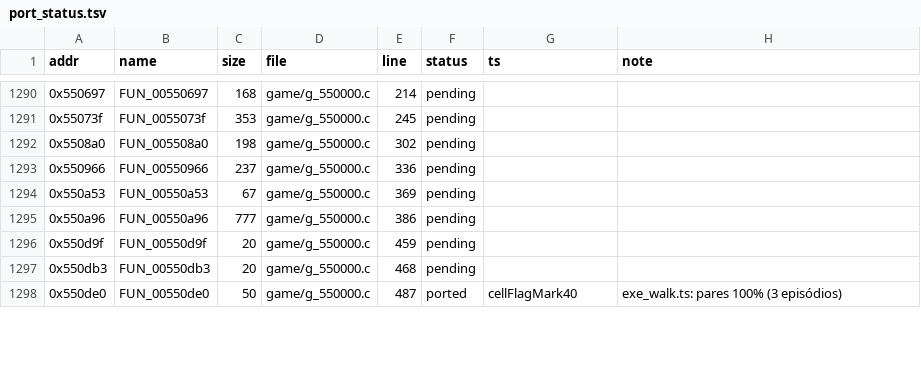
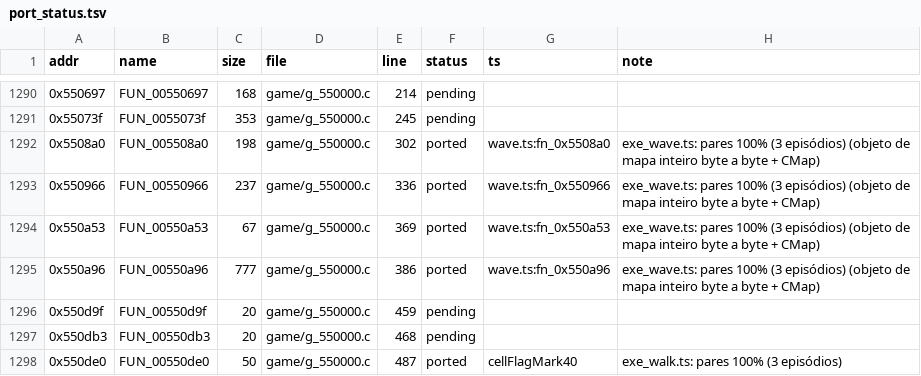
Before and after one commit to Tales-K/rom2-web, a TSV file: tools/re/port_status.tsv, drawn as a sheet; only a part is shown, gaps mark what is left out; the diff covers the shown part only.

```diff
--- a/tools/re/port_status.tsv
+++ b/tools/re/port_status.tsv
@@ -1291,6 +1291,6 @@ addr	name	size	file	line	status	ts	note
 0x55073f	FUN_0055073f	353	game/g_550000.c	245	pending		
-0x5508a0	FUN_005508a0	198	game/g_550000.c	302	pending		
-0x550966	FUN_00550966	237	game/g_550000.c	336	pending		
-0x550a53	FUN_00550a53	67	game/g_550000.c	369	pending		
-0x550a96	FUN_00550a96	777	game/g_550000.c	386	pending		
+0x5508a0	FUN_005508a0	198	game/g_550000.c	302	ported	wave.ts:fn_0x5508a0	exe_wave.ts: pares 100% (3 episódios) (objeto de mapa inteiro byte a byte + CMap)
+0x550966	FUN_00550966	237	game/g_550000.c	336	ported	wave.ts:fn_0x550966	exe_wave.ts: pares 100% (3 episódios) (objeto de mapa inteiro byte a byte + CMap)
+0x550a53	FUN_00550a53	67	game/g_550000.c	369	ported	wave.ts:fn_0x550a53	exe_wave.ts: pares 100% (3 episódios) (objeto de mapa inteiro byte a byte + CMap)
+0x550a96	FUN_00550a96	777	game/g_550000.c	386	ported	wave.ts:fn_0x550a96	exe_wave.ts: pares 100% (3 episódios) (objeto de mapa inteiro byte a byte + CMap)
 0x550d9f	FUN_00550d9f	20	game/g_550000.c	459	pending		
```
Also changed, not shown: 114 edited cells elsewhere in this file, 7 other files.
